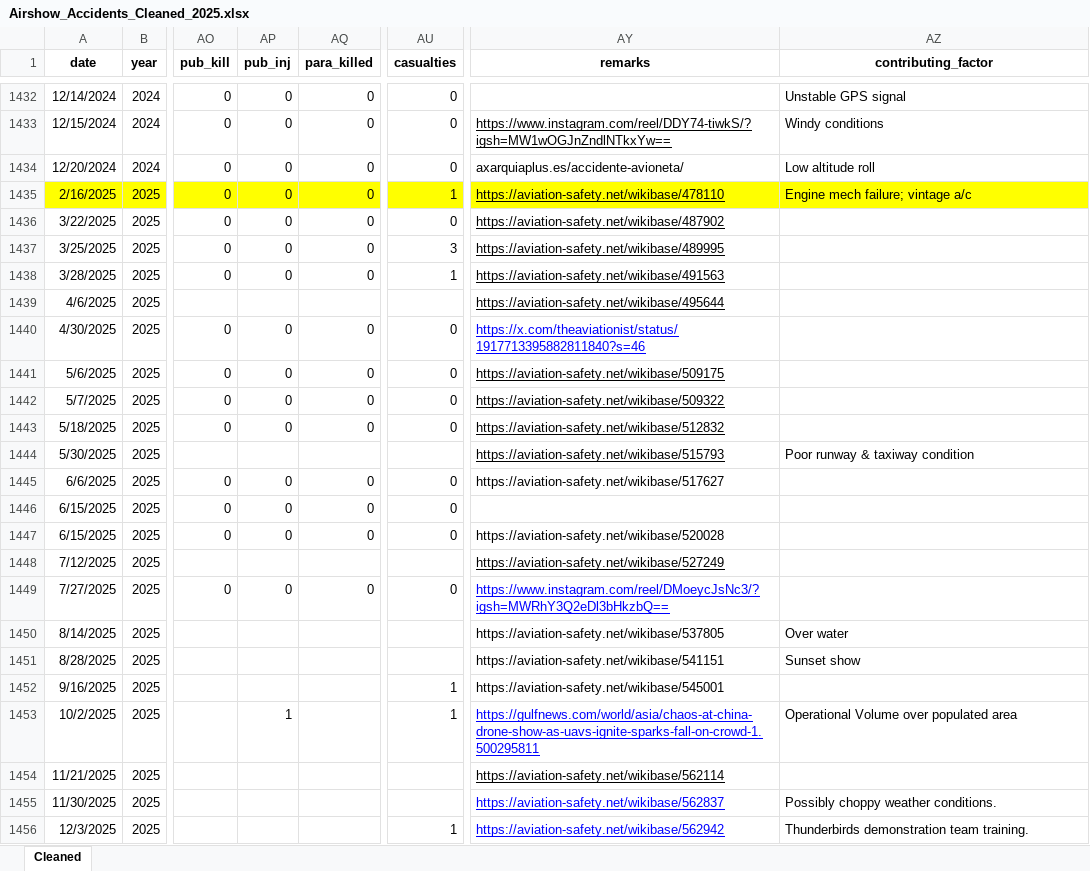
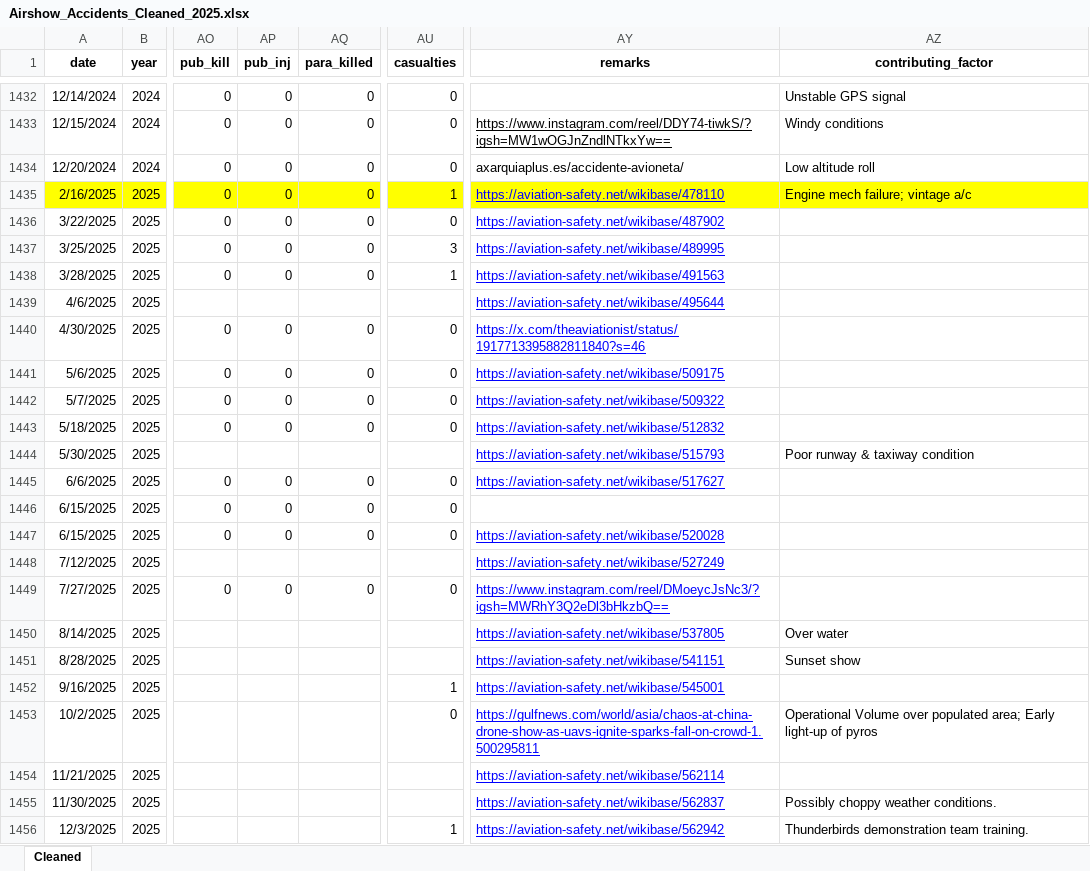
Before and after one commit to mkarachalios-1/airshow-safety-streamlit, an Excel workbook: data/Airshow_Accidents_Cleaned_2025.xlsx, sheet Cleaned, drawn as a sheet; only a part is shown, gaps mark what is left out; values as stored, in another font and other column widths than the file's, no borders; table styles not drawn; the diff names each change by its address in the sheet, - before the commit and + after, or states it on an @@ line.

Commit message:
Add files via upload

```diff
--- a/data/Airshow_Accidents_Cleaned_2025.xlsx (sheet Cleaned)
+++ b/data/Airshow_Accidents_Cleaned_2025.xlsx (sheet Cleaned)
-AY1435:AY1439 text colour: black
+AY1435:AY1439 text colour: #0000FF
-AY1441:AY1445 text colour: black
+AY1441:AY1445 text colour: #0000FF
-AY1445 underline: off
+AY1445 underline: on
-AY1447:AY1448 text colour: black
+AY1447:AY1448 text colour: #0000FF
-AY1447 underline: off
+AY1447 underline: on
@@ AY1450:AY1452 text colour: black → #0000FF, underline: off → on @@
-AP1453 (pub_inj): 1
+AP1453 (pub_inj): (empty)
-AU1453 (casualties): 1
+AU1453 (casualties): 0
-AZ1453 (contributing_factor): …over populated area
+AZ1453 (contributing_factor): …over populated area; Early light-up of pyros
-AY1454 text colour: black
+AY1454 text colour: #0000FF
```
